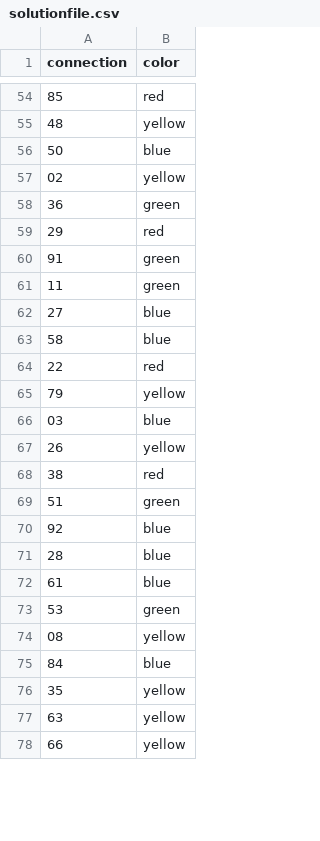
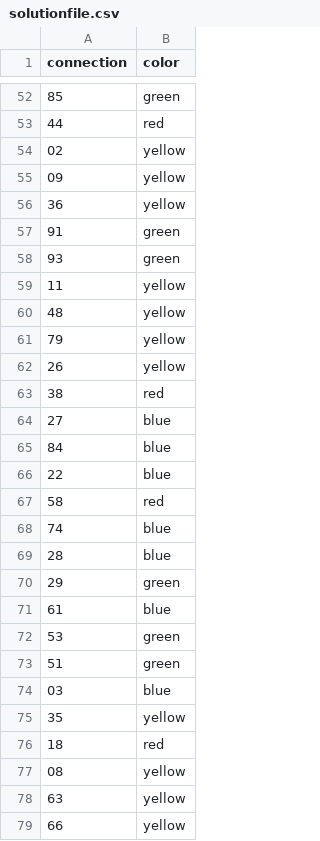
Before and after one commit to kimdebie/Heuristieken-Kaartkleuren, a CSV file: Code/Visualisatie/solutionfile.csv, drawn as a sheet; only a part is shown, gaps mark what is left out; the diff covers the shown part only.

```diff
--- a/Code/Visualisatie/solutionfile.csv
+++ b/Code/Visualisatie/solutionfile.csv
@@ -54,24 +52,27 @@ connection,color
-85,red
+85,green
+44,red
+02,yellow
+09,yellow
+36,yellow
+91,green
+93,green
+11,yellow
 48,yellow
-50,blue
-02,yellow
-36,green
-29,red
-91,green
-11,green
-27,blue
-58,blue
-22,red
 79,yellow
-03,blue
 26,yellow
 38,red
-51,green
-92,blue
+27,blue
+84,blue
+22,blue
+58,red
+74,blue
 28,blue
+29,green
 61,blue
 53,green
+51,green
+03,blue
+35,yellow
+18,red
 08,yellow
-84,blue
-35,yellow
 63,yellow
```
Also changed, not shown: 3 added rows, 6 removed rows, 14 moved rows and 4 edited cells elsewhere in this file, 30 other files.
